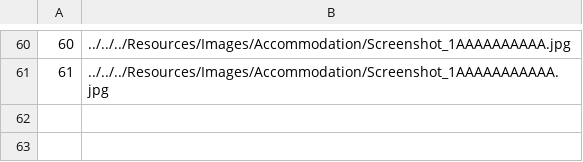
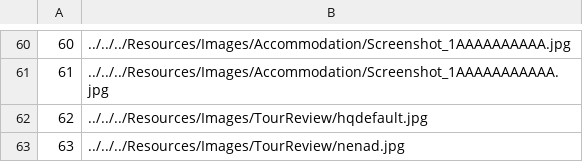
Before and after one commit to VeljkoW/Tourism-Accommodation-Management-App, a CSV file: Resources/Data/images.csv, drawn as a sheet; only a part is shown, gaps mark what is left out; the diff names each change by its address in the sheet, - before the commit and + after, or states it on an @@ line.

Commit message:
Implemented adding pictures to the tour review

```diff
--- a/Resources/Data/images.csv
+++ b/Resources/Data/images.csv
+row 62: 62 | ../../../Resources/Images/TourReview/hqdefault.jpg
+row 63: 63 | ../../../Resources/Images/TourReview/nenad.jpg
```
Also changed, not shown: 6 other files.
